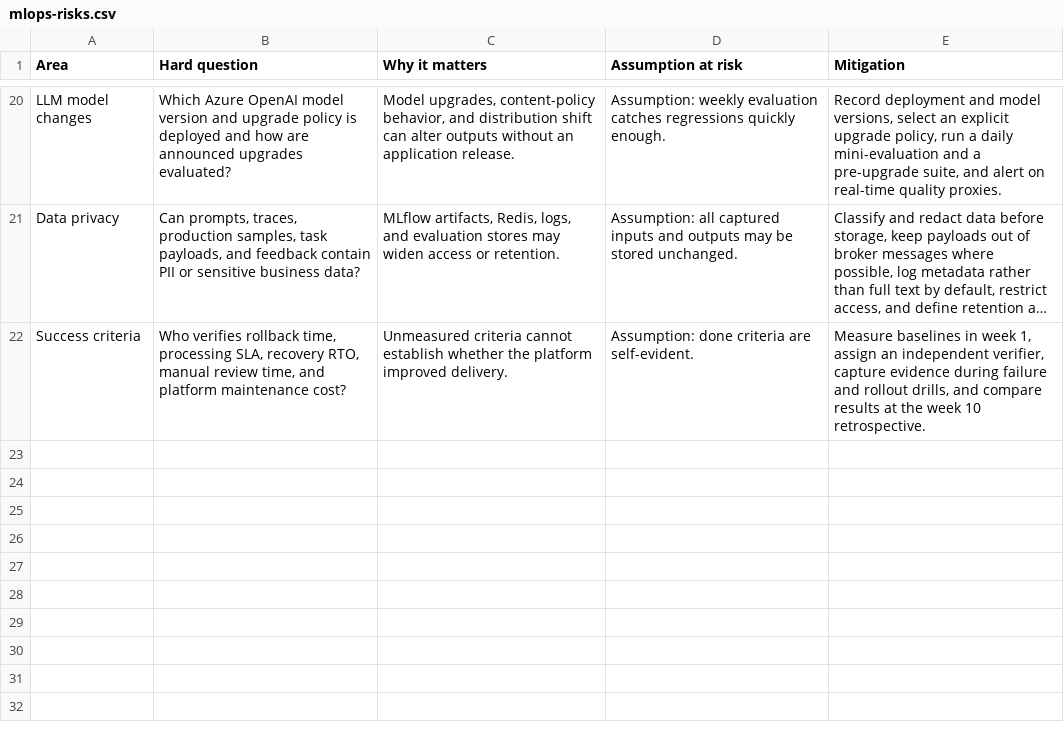
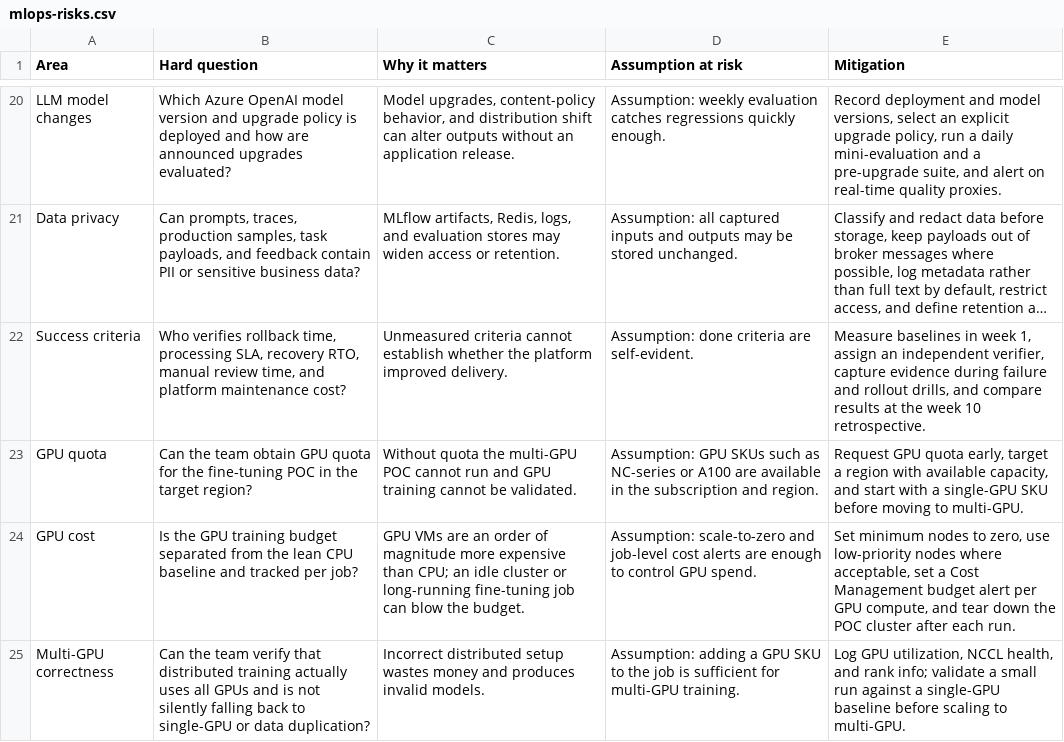
Before and after one commit to particle1331/watchtower, a CSV file: projects/ml-platform/docs/mlops-risks.csv, drawn as a sheet; only a part is shown, gaps mark what is left out; long unchanged cells end in ….

```diff
--- a/projects/ml-platform/docs/mlops-risks.csv
+++ b/projects/ml-platform/docs/mlops-risks.csv
@@ -22 +22,4 @@
 "Success criteria","Who verifies rollback time, processing SLA, recovery RTO, manual review time, and platform maintenance cost?","Unmeasured criteria cannot establish whether the platform improved delivery.","Assumption: done criteria are self-evident.","Measure baselines in week 1, assign an independent verifier, capture evidence during failure and rollout drills, and compare results at the week 10 retrospective."
+GPU quota,Can the team obtain GPU quota for the fine-tuning POC in the target region?,Without quota the multi-GPU POC cannot run and GPU training cannot be validated.,Assumption: GPU SKUs such as NC-series or A100 are available in the subscription and region.,"Request GPU quota early, target a region with available capacity, and start with a single-GPU SKU before moving to multi-GPU."
+GPU cost,Is the GPU training budget separated from the lean CPU baseline and tracked per job?,GPU VMs are an order of magnitude more expensive than CPU; an idle cluster or long-running fine-tuning job can blow the budget.,Assumption: scale-to-zero and job-level cost alerts are enough to control GPU spend.,"Set minimum nodes to zero, use low-priority nodes where acceptable, set a Cost Management budget alert per GPU compute, and tear down the POC cluster after each run."
+Multi-GPU correctness,Can the team verify that distributed training actually uses all GPUs and is not silently falling back to single-GPU or data duplication?,Incorrect distributed setup wastes money and produces invalid models.,Assumption: adding a GPU SKU to the job is sufficient for multi-GPU training.,"Log GPU utilization, NCCL health, and rank info; validate a small run against a single-GPU baseline before scaling to multi-GPU."
```
Also changed, not shown: projects/ml-platform/docs/mlops-delivery-plan.csv, projects/ml-platform/docs/mlops-proposal.csv, 7 other files.
